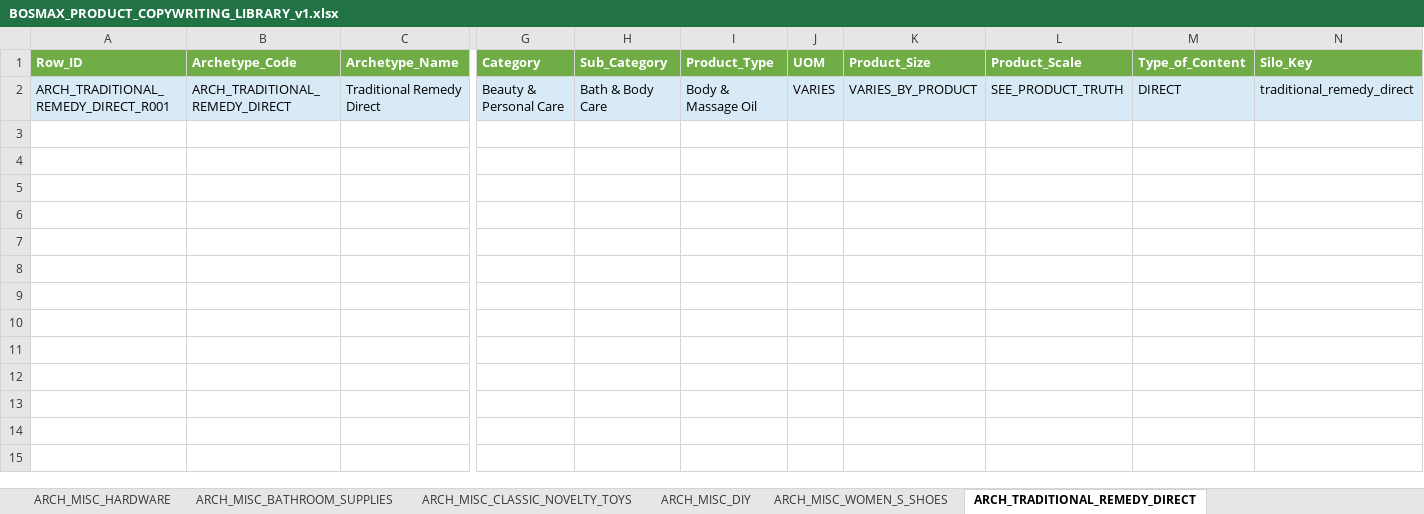
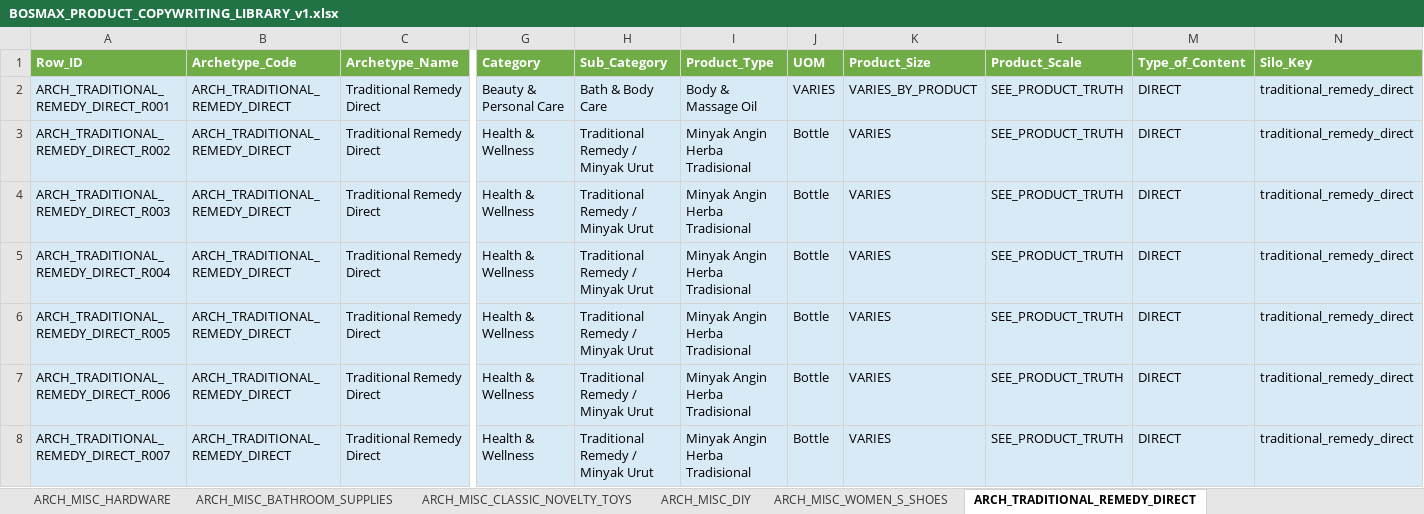
Before and after one commit to farisdatosheikh/bosmax-agents, an Excel workbook: BOSMAX_PRODUCT_COPYWRITING_LIBRARY_v1.xlsx, sheet ARCH_TRADITIONAL_REMEDY_DIRECT, drawn as a sheet; only a part is shown, gaps mark what is left out; values as stored, in another font and other column widths than the file's, no borders; rows hold the shown columns only; the diff names each change by its address in the sheet, - before the commit and + after, or states it on an @@ line.

```diff
--- a/BOSMAX_PRODUCT_COPYWRITING_LIBRARY_v1.xlsx (sheet ARCH_TRADITIONAL_REMEDY_DIRECT)
+++ b/BOSMAX_PRODUCT_COPYWRITING_LIBRARY_v1.xlsx (sheet ARCH_TRADITIONAL_REMEDY_DIRECT)
+row 3: ARCH_TRADITIONAL_REMEDY_DIRECT_R002 | ARCH_TRADITIONAL_REMEDY_DIRECT | Traditional Remedy Direct | Health & Wellness | Traditional Remedy / Minyak Urut | Minyak Angin Herba Tradisional | Bottle | VARIES | SEE_PRODUCT_TRUTH | DIRECT | traditional_remedy_direct
+row 4: ARCH_TRADITIONAL_REMEDY_DIRECT_R003 | ARCH_TRADITIONAL_REMEDY_DIRECT | Traditional Remedy Direct | Health & Wellness | Traditional Remedy / Minyak Urut | Minyak Angin Herba Tradisional | Bottle | VARIES | SEE_PRODUCT_TRUTH | DIRECT | traditional_remedy_direct
+row 5: ARCH_TRADITIONAL_REMEDY_DIRECT_R004 | ARCH_TRADITIONAL_REMEDY_DIRECT | Traditional Remedy Direct | Health & Wellness | Traditional Remedy / Minyak Urut | Minyak Angin Herba Tradisional | Bottle | VARIES | SEE_PRODUCT_TRUTH | DIRECT | traditional_remedy_direct
+row 6: ARCH_TRADITIONAL_REMEDY_DIRECT_R005 | ARCH_TRADITIONAL_REMEDY_DIRECT | Traditional Remedy Direct | Health & Wellness | Traditional Remedy / Minyak Urut | Minyak Angin Herba Tradisional | Bottle | VARIES | SEE_PRODUCT_TRUTH | DIRECT | traditional_remedy_direct
+row 7: ARCH_TRADITIONAL_REMEDY_DIRECT_R006 | ARCH_TRADITIONAL_REMEDY_DIRECT | Traditional Remedy Direct | Health & Wellness | Traditional Remedy / Minyak Urut | Minyak Angin Herba Tradisional | Bottle | VARIES | SEE_PRODUCT_TRUTH | DIRECT | traditional_remedy_direct
+row 8: ARCH_TRADITIONAL_REMEDY_DIRECT_R007 | ARCH_TRADITIONAL_REMEDY_DIRECT | Traditional Remedy Direct | Health & Wellness | Traditional Remedy / Minyak Urut | Minyak Angin Herba Tradisional | Bottle | VARIES | SEE_PRODUCT_TRUTH | DIRECT | traditional_remedy_direct
```
Also changed, not shown: sheet PRODUCT_MW_CAP_BURUNG, sheet PRODUCT_BOSMAX_SERUM, sheet ARCH_WOMEN_PERFUME, sheet ARCH_STEALTH_MASSAGE_OIL, sheet ARCH_UNISEX_PERFUME, sheet ARCH_MEN_PERFUME, 3 more sheets.
